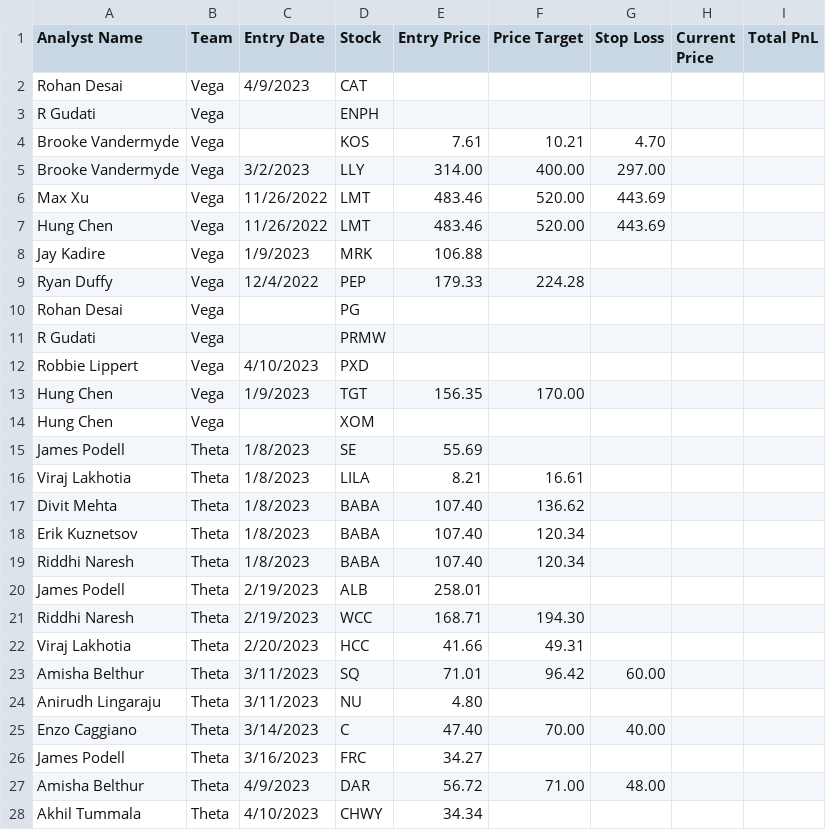
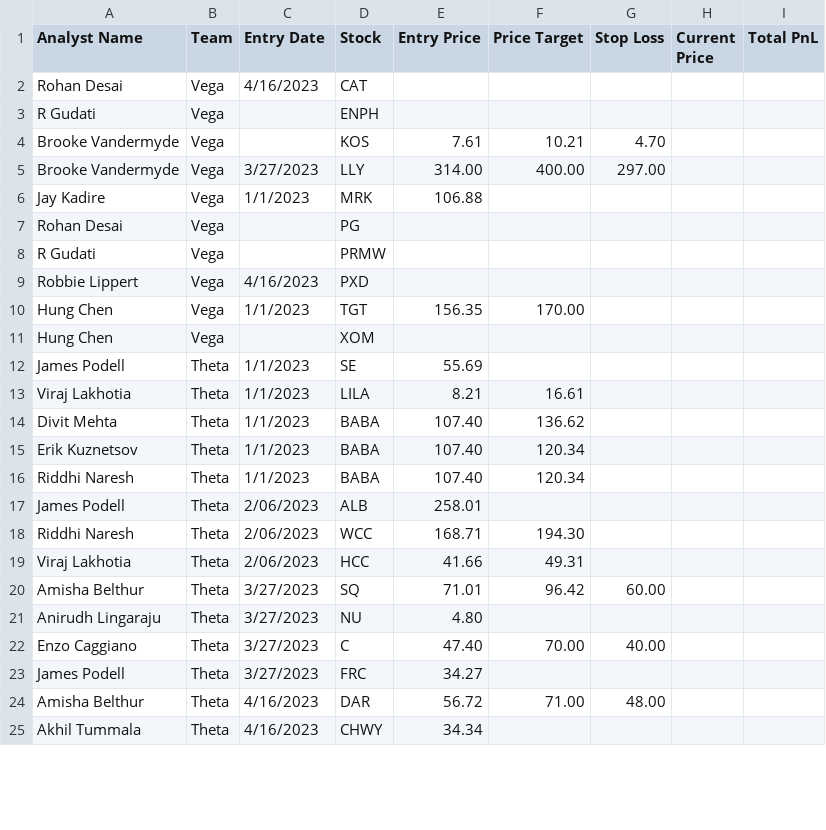
Before and after one commit to ecmgdashboard/ecmgCompAn, a CSV file: Individual Analyst Stock Pitches - Sheet1.csv, drawn as a sheet; only a part is shown; the diff covers the shown part only.

Commit message:
updated analyst csv to include ONLY 2023 pitches and dates for the i-board

```diff
--- a/Individual Analyst Stock Pitches - Sheet1.csv
+++ b/Individual Analyst Stock Pitches - Sheet1.csv
@@ -1,28 +1,25 @@
 Analyst Name,Team,Entry Date,Stock,Entry Price,Price Target,Stop Loss,Current Price,Total PnL
-Rohan Desai,Vega,4/9/2023,CAT,,,,,
+Rohan Desai,Vega,4/16/2023,CAT,,,,,
 R Gudati,Vega,,ENPH,,,,,
 Brooke Vandermyde,Vega,,KOS,7.61,10.21,4.70,,
-Brooke Vandermyde,Vega,3/2/2023,LLY,314.00,400.00,297.00,,
-Max Xu,Vega,11/26/2022,LMT,483.46,520.00,443.69,,
-Hung Chen,Vega,11/26/2022,LMT,483.46,520.00,443.69,,
-Jay Kadire,Vega,1/9/2023,MRK,106.88,,,,
-Ryan Duffy,Vega,12/4/2022,PEP,179.33,224.28,,,
+Brooke Vandermyde,Vega,3/27/2023,LLY,314.00,400.00,297.00,,
+Jay Kadire,Vega,1/1/2023,MRK,106.88,,,,
 Rohan Desai,Vega,,PG,,,,,
 R Gudati,Vega,,PRMW,,,,,
-Robbie Lippert,Vega,4/10/2023,PXD,,,,,
-Hung Chen,Vega,1/9/2023,TGT,156.35,170.00,,,
+Robbie Lippert,Vega,4/16/2023,PXD,,,,,
+Hung Chen,Vega,1/1/2023,TGT,156.35,170.00,,,
 Hung Chen,Vega,,XOM,,,,,
-James Podell,Theta,1/8/2023,SE,55.69,,,,
-Viraj Lakhotia,Theta,1/8/2023,LILA,8.21,16.61,,,
-Divit Mehta,Theta,1/8/2023,BABA,107.40,136.62,,,
-Erik Kuznetsov,Theta,1/8/2023,BABA,107.40,120.34,,,
-Riddhi Naresh,Theta,1/8/2023,BABA,107.40,120.34,,,
-James Podell,Theta,2/19/2023,ALB,258.01,,,,
-Riddhi Naresh,Theta,2/19/2023,WCC,168.71,194.30,,,
-Viraj Lakhotia,Theta,2/20/2023,HCC,41.66,49.31,,,
-Amisha Belthur,Theta,3/11/2023,SQ,71.01,96.42,60.00,,
-Anirudh Lingaraju,Theta,3/11/2023,NU,4.80,,,,
-Enzo Caggiano,Theta,3/14/2023,C,47.40,70.00,40.00,,
-James Podell,Theta,3/16/2023,FRC,34.27,,,,
-Amisha Belthur,Theta,4/9/2023,DAR,56.72,71.00,48.00,,
-Akhil Tummala,Theta,4/10/2023,CHWY,34.34,,,,
+James Podell,Theta,1/1/2023,SE,55.69,,,,
+Viraj Lakhotia,Theta,1/1/2023,LILA,8.21,16.61,,,
+Divit Mehta,Theta,1/1/2023,BABA,107.40,136.62,,,
+Erik Kuznetsov,Theta,1/1/2023,BABA,107.40,120.34,,,
+Riddhi Naresh,Theta,1/1/2023,BABA,107.40,120.34,,,
+James Podell,Theta,2/06/2023,ALB,258.01,,,,
+Riddhi Naresh,Theta,2/06/2023,WCC,168.71,194.30,,,
+Viraj Lakhotia,Theta,2/06/2023,HCC,41.66,49.31,,,
+Amisha Belthur,Theta,3/27/2023,SQ,71.01,96.42,60.00,,
+Anirudh Lingaraju,Theta,3/27/2023,NU,4.80,,,,
+Enzo Caggiano,Theta,3/27/2023,C,47.40,70.00,40.00,,
+James Podell,Theta,3/27/2023,FRC,34.27,,,,
+Amisha Belthur,Theta,4/16/2023,DAR,56.72,71.00,48.00,,
+Akhil Tummala,Theta,4/16/2023,CHWY,34.34,,,,
```
Also changed, not shown: 3 removed rows and 13 edited cells elsewhere in this file.
